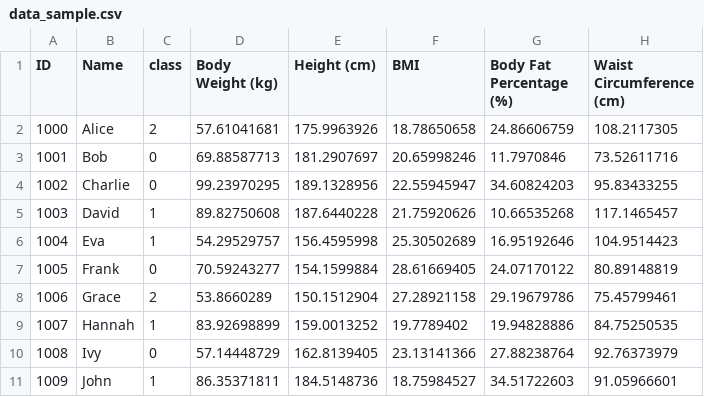
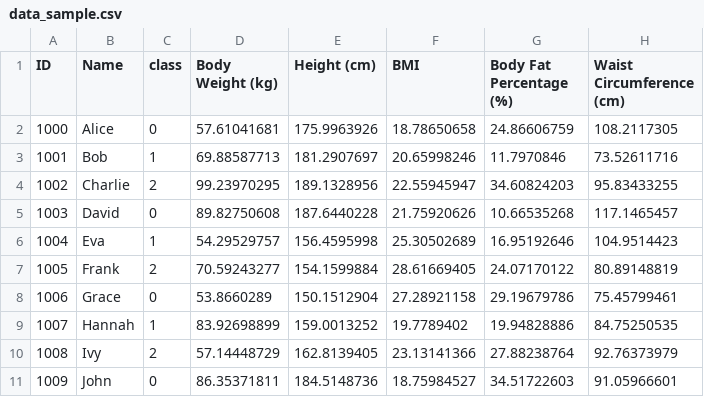
Before and after one commit to hosodakazufumi/note, a CSV file: data/data_sample.csv, drawn as a sheet; only a part is shown; the diff names each change by its address in the sheet, - before the commit and + after, or states it on an @@ line.

Commit message:
Add files via upload

```diff
--- a/data/data_sample.csv
+++ b/data/data_sample.csv
-C2 (class): 2
+C2 (class): 0
-C3 (class): 0
+C3 (class): 1
-C4 (class): 0
+C4 (class): 2
-C5 (class): 1
+C5 (class): 0
-C7 (class): 0
+C7 (class): 2
-C8 (class): 2
+C8 (class): 0
-C10 (class): 0
+C10 (class): 2
-C11 (class): 1
+C11 (class): 0
```
